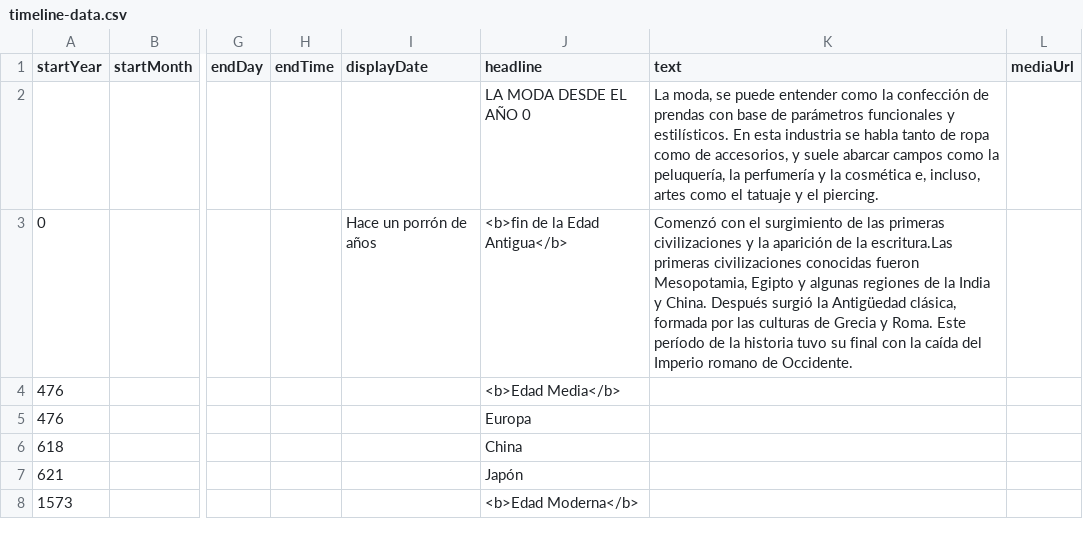
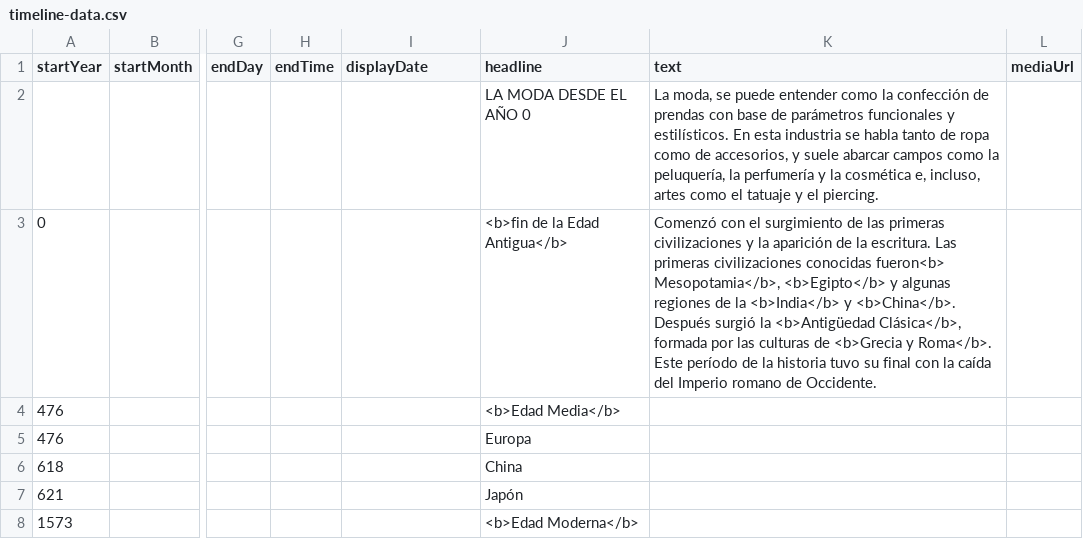
Before and after one commit to DeustoKom/PWEB21-cronologia, a CSV file: docs/grupo2/timeline-data.csv, drawn as a sheet; only a part is shown, gaps mark what is left out; the diff names each change by its address in the sheet, - before the commit and + after, or states it on an @@ line.

Commit message:
Add files via upload

```diff
--- a/docs/grupo2/timeline-data.csv
+++ b/docs/grupo2/timeline-data.csv
-I3 (displayDate): Hace un porrón de años
+I3 (displayDate): (empty)
-K3 (text): …de la escritura.Las primeras civilizaciones conocidas fueron Mesopotamia, Egipto y algunas regiones de la India y China. Después surgió la Antigüedad clásica, formada por las culturas de Grecia y Roma. Este período…
+K3 (text): …de la escritura. Las primeras civilizaciones conocidas fueron<b> Mesopotamia</b>, <b>Egipto</b> y algunas regiones de la <b>India</b> y <b>China</b>. Después surgió la <b>Antigüedad Clásica</b>, formada por las culturas de <b>Grecia y Roma</b>. Este período…
```
